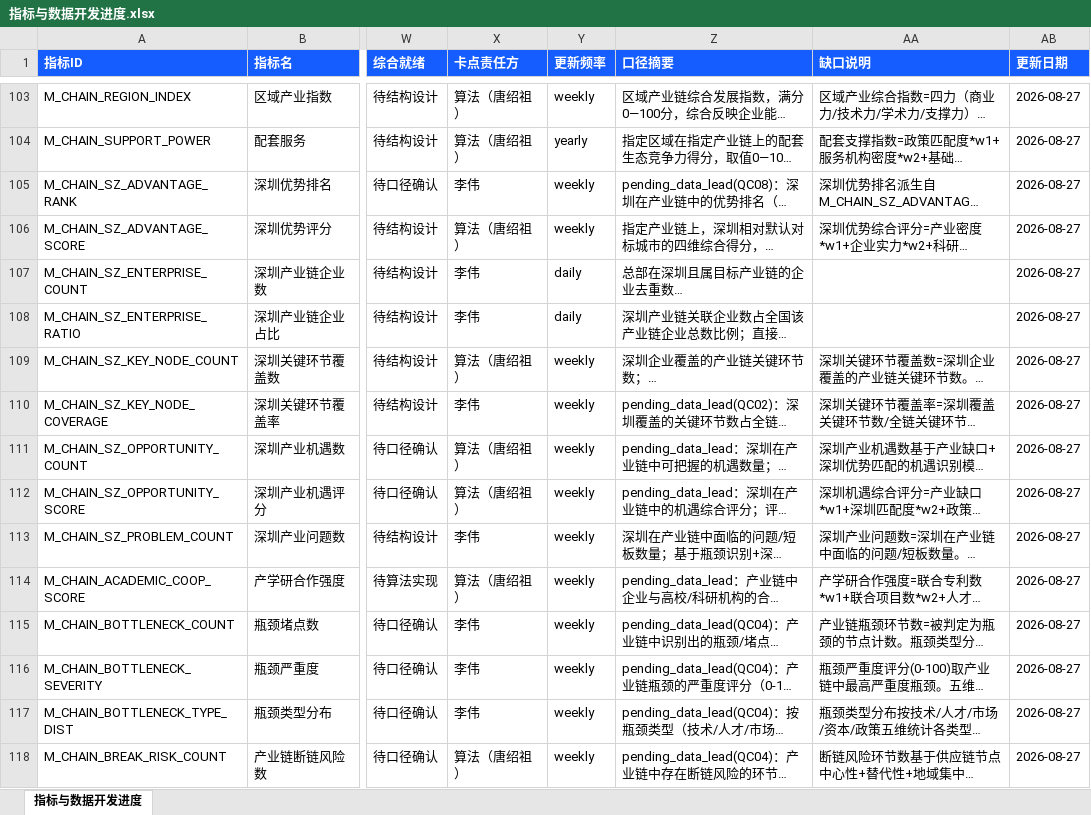
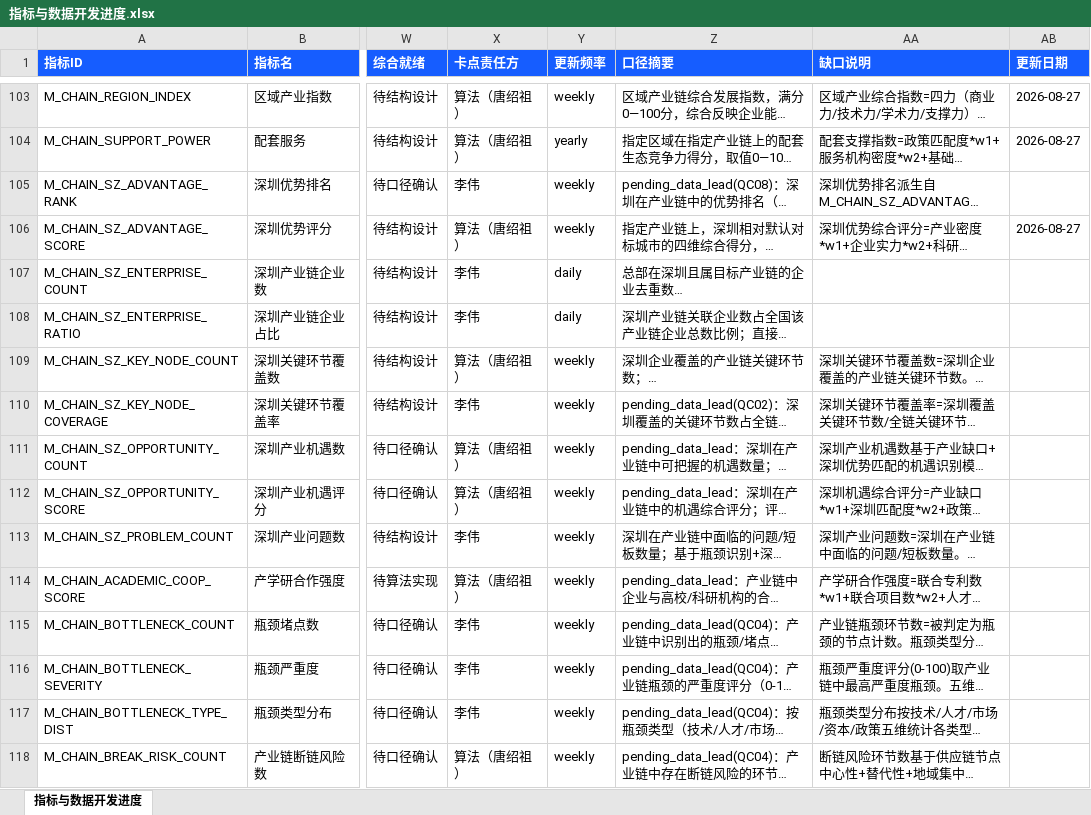
Before and after one commit to Marisolebxf/-, an Excel workbook: agent-delivery/metrics/registry/export/指标与数据开发进度.xlsx, sheet 指标与数据开发进度, drawn as a sheet; only a part is shown, gaps mark what is left out; long unchanged cells end in …; values as stored, in another font and other column widths than the file's, no borders; table styles not drawn; the diff covers the shown part only; the diff names each change by its address in the sheet, - before the commit and + after, or states it on an @@ line.

```diff
--- a/agent-delivery/metrics/registry/export/指标与数据开发进度.xlsx (sheet 指标与数据开发进度)
+++ b/agent-delivery/metrics/registry/export/指标与数据开发进度.xlsx (sheet 指标与数据开发进度)
-AB105 (更新日期): 2026-08-27
+AB105 (更新日期): (empty)
-AB107:AB118 (更新日期): 2026-08-27
+AB107:AB118 (更新日期): (empty)
```
Also changed, not shown: 500 edited cells elsewhere in this sheet, agent-delivery/metrics/registry/export/指标需求来源.xlsx, 5 other files.
